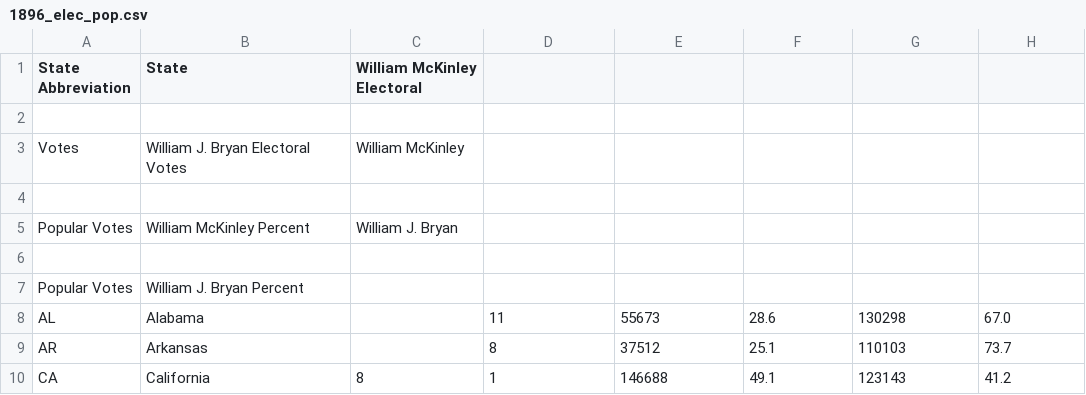
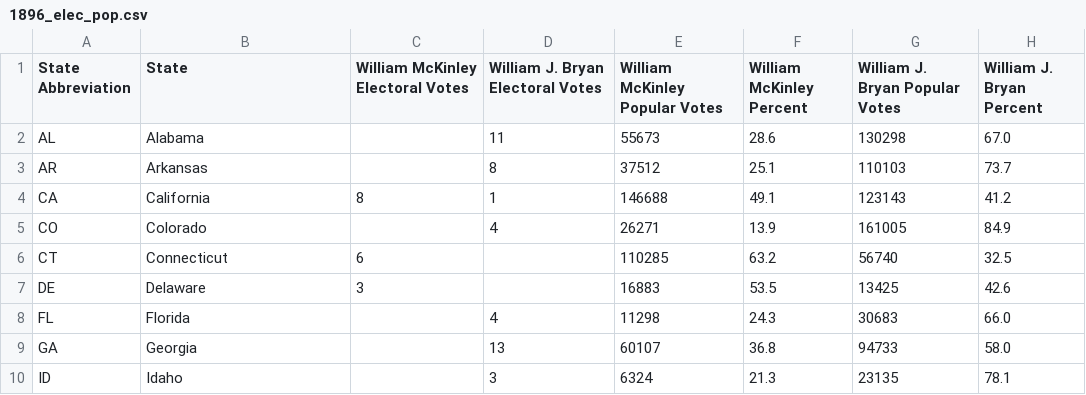
Before and after one commit to cheredia19/each-us-presidential-election, a CSV file: 1896_elec_pop.csv, drawn as a sheet; only a part is shown; the shorter side is filled out with more unchanged rows.

Commit message:
Update 1896_elec_pop.csv

```diff
--- a/1896_elec_pop.csv
+++ b/1896_elec_pop.csv
@@ -1,8 +1,2 @@
-State Abbreviation,State,William McKinley Electoral
-
-Votes,William J. Bryan Electoral Votes,William McKinley
-
-Popular Votes,William McKinley Percent,William J. Bryan
-
-Popular Votes,William J. Bryan Percent
+State Abbreviation,State,William McKinley Electoral Votes,William J. Bryan Electoral Votes,William McKinley Popular Votes,William McKinley Percent,William J. Bryan Popular Votes,William J. Bryan Percent
 AL,Alabama,,11,55673,28.6,130298,67.0
```
